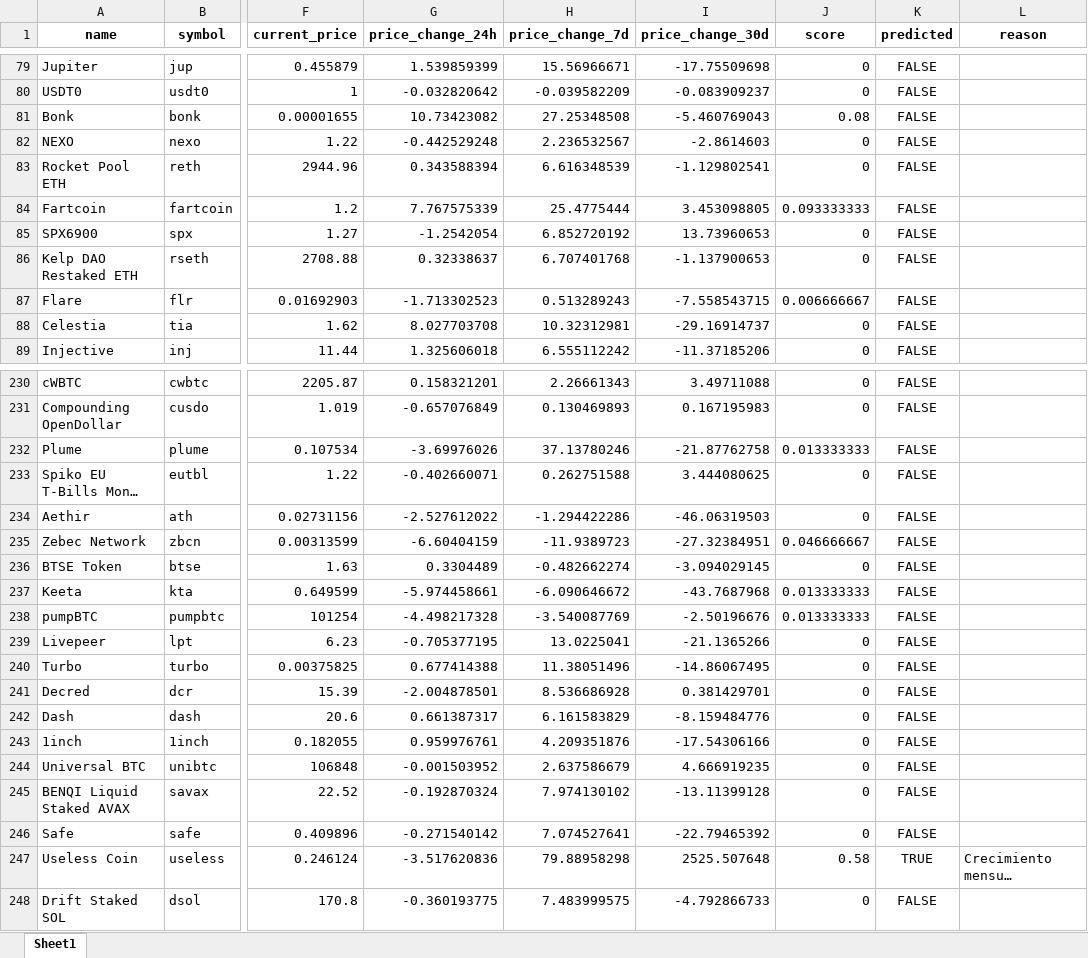
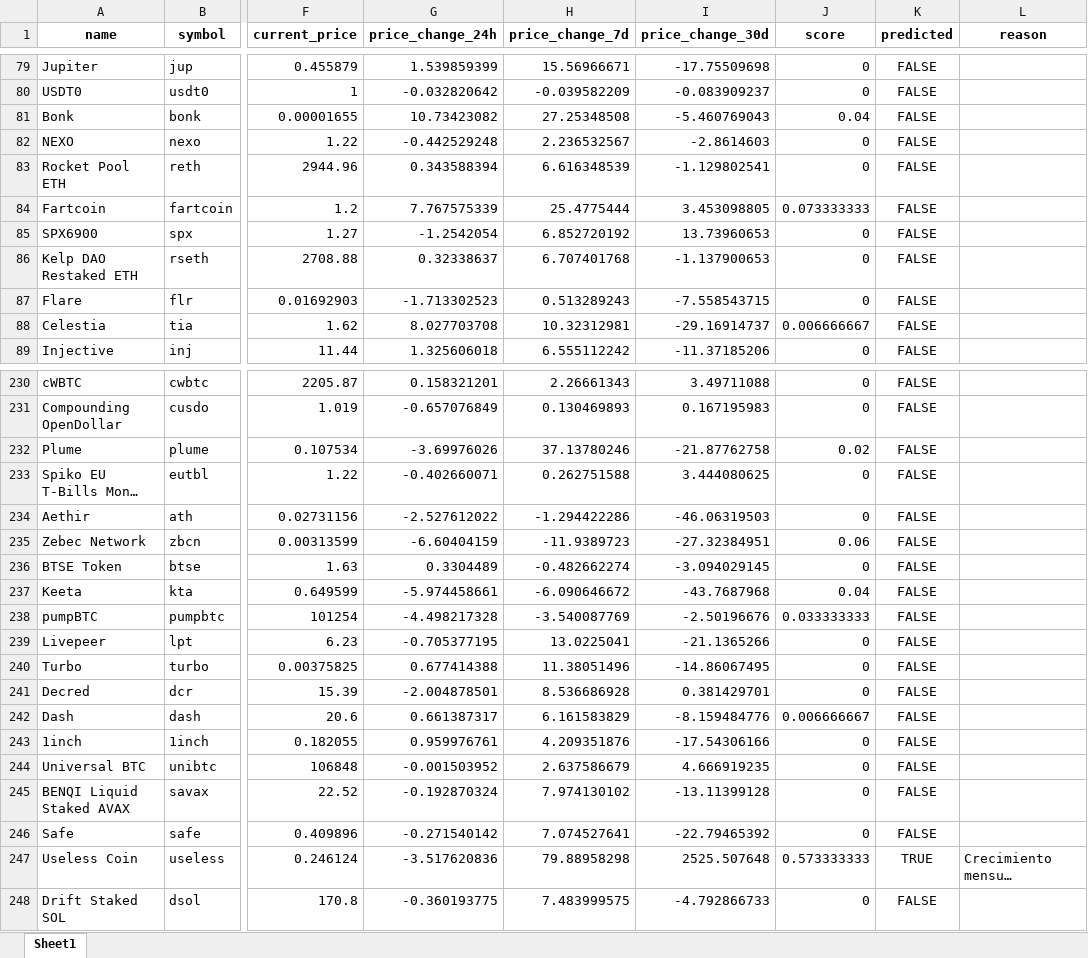
Before and after one commit to SebSRVV/crypto-red, an Excel workbook: data/predicciones_criptos.xlsx, sheet Sheet1, drawn as a sheet; only a part is shown, gaps mark what is left out; long unchanged cells end in …; values as stored, in another font and other column widths than the file's, no borders; the diff covers the shown part only; the diff names each change by its address in the sheet, - before the commit and + after, or states it on an @@ line.

```diff
--- a/data/predicciones_criptos.xlsx (sheet Sheet1)
+++ b/data/predicciones_criptos.xlsx (sheet Sheet1)
-J81 (score): 0.08
+J81 (score): 0.04
-J84 (score): 0.093333333
+J84 (score): 0.073333333
-J87 (score): 0.006666667
+J87 (score): 0
-J88 (score): 0
+J88 (score): 0.006666667
-J232 (score): 0.013333333
+J232 (score): 0.02
-J235 (score): 0.046666667
+J235 (score): 0.06
-J237 (score): 0.013333333
+J237 (score): 0.04
-J238 (score): 0.013333333
+J238 (score): 0.033333333
-J242 (score): 0
+J242 (score): 0.006666667
-J247 (score): 0.58
+J247 (score): 0.573333333
```
Also changed, not shown: 1 added row and 40 edited cells elsewhere in this sheet, 4 other files.
